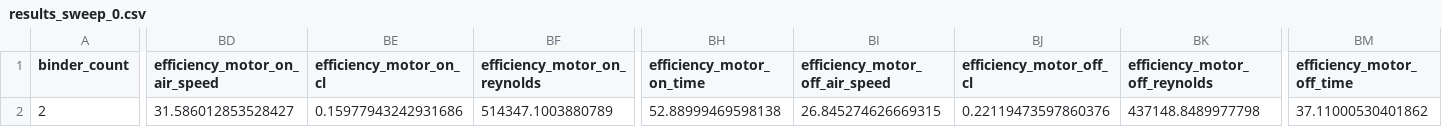
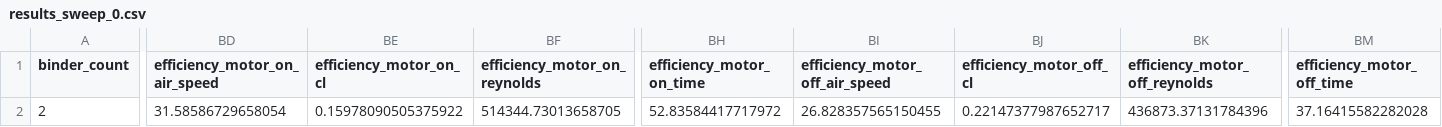
Before and after one commit to TheHenrik/mace, a CSV file: results_sweep_0.csv, drawn as a sheet; only a part is shown, gaps mark what is left out; the diff covers the shown part only; the diff names each change by its address in the sheet, - before the commit and + after, or states it on an @@ line.

```diff
--- a/results_sweep_0.csv
+++ b/results_sweep_0.csv
-BD2 (efficiency_motor_on_air_speed): 31.586012853528427
+BD2 (efficiency_motor_on_air_speed): 31.58586729658054
-BE2 (efficiency_motor_on_cl): 0.15977943242931686
+BE2 (efficiency_motor_on_cl): 0.15978090505375922
-BF2 (efficiency_motor_on_reynolds): 514347.1003880789
+BF2 (efficiency_motor_on_reynolds): 514344.73013658705
-BH2 (efficiency_motor_on_time): 52.88999469598138
+BH2 (efficiency_motor_on_time): 52.83584417717972
-BI2 (efficiency_motor_off_air_speed): 26.845274626669315
+BI2 (efficiency_motor_off_air_speed): 26.828357565150455
-BJ2 (efficiency_motor_off_cl): 0.22119473597860376
+BJ2 (efficiency_motor_off_cl): 0.22147377987652717
-BK2 (efficiency_motor_off_reynolds): 437148.8489977798
+BK2 (efficiency_motor_off_reynolds): 436873.37131784396
-BM2 (efficiency_motor_off_time): 37.11000530401862
+BM2 (efficiency_motor_off_time): 37.16415582282028
```
Also changed, not shown: 11 edited cells elsewhere in this file, 9 other files.
